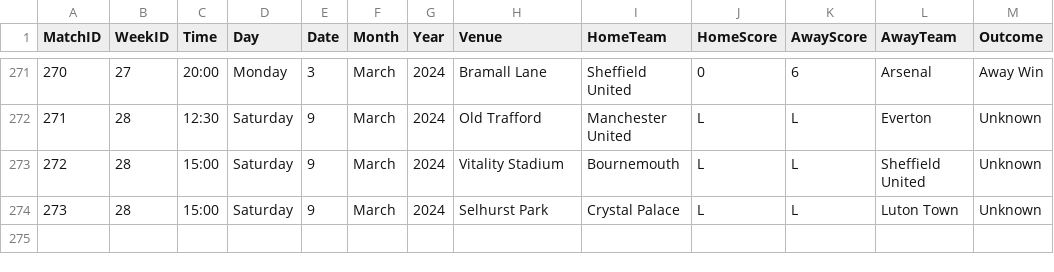
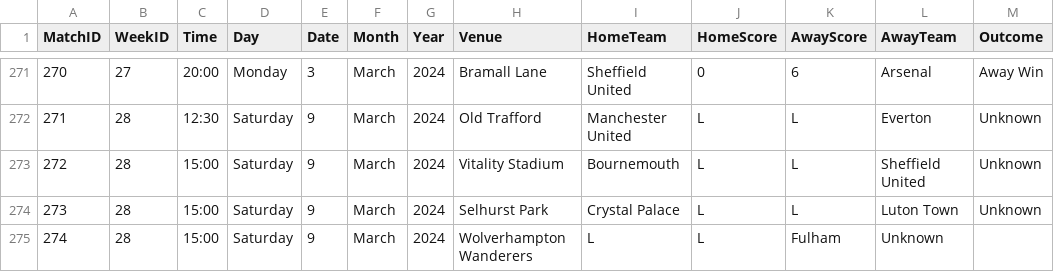
Before and after one commit to plcr9/Prem20232024, a CSV file: lib/Prem20232024Results.csv, drawn as a sheet; only a part is shown, gaps mark what is left out.

Commit message:
Update Prem20232024Results.csv

```diff
--- a/lib/Prem20232024Results.csv
+++ b/lib/Prem20232024Results.csv
@@ -274 +274,2 @@
 273,28,15:00,Saturday,9,March,2024,Selhurst Park,Crystal Palace,L,L,Luton Town,Unknown
+274,28,15:00,Saturday,9,March,2024,Wolverhampton Wanderers,L,L,Fulham,Unknown
```
